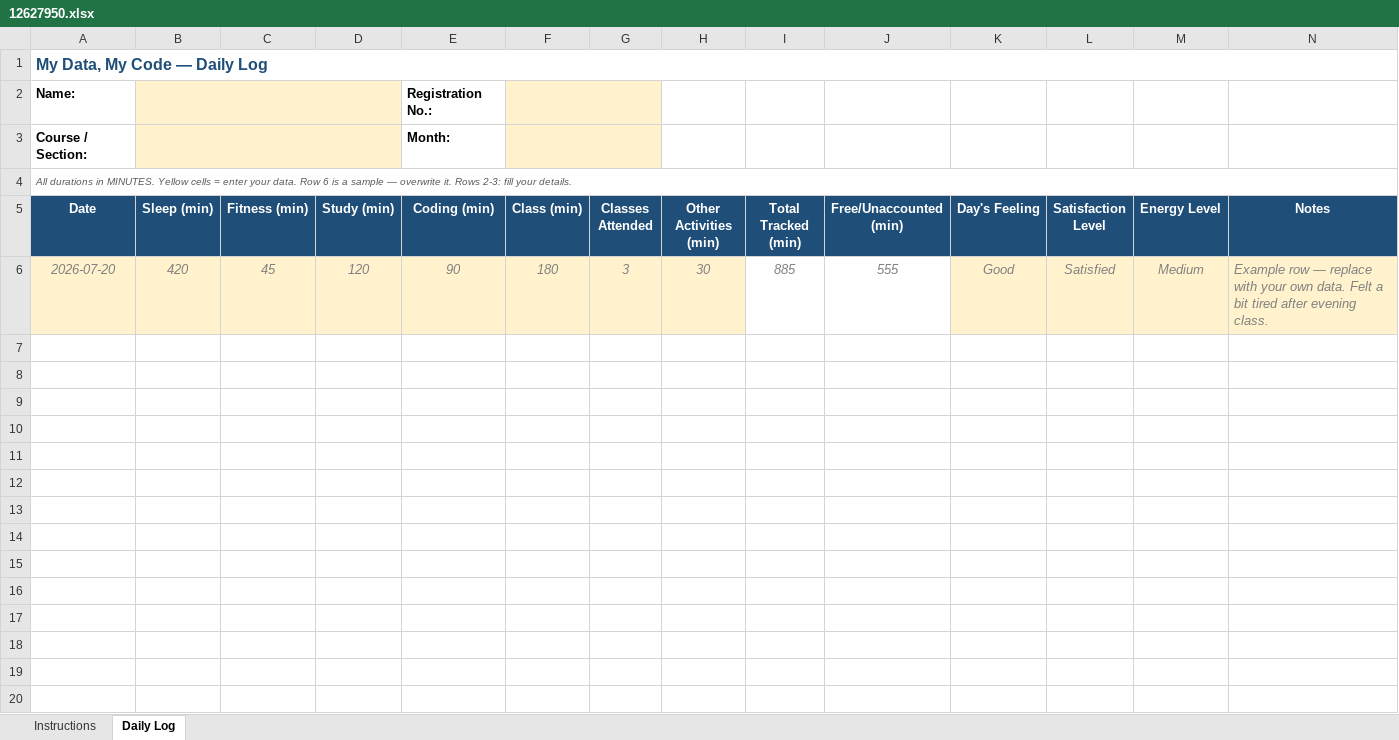
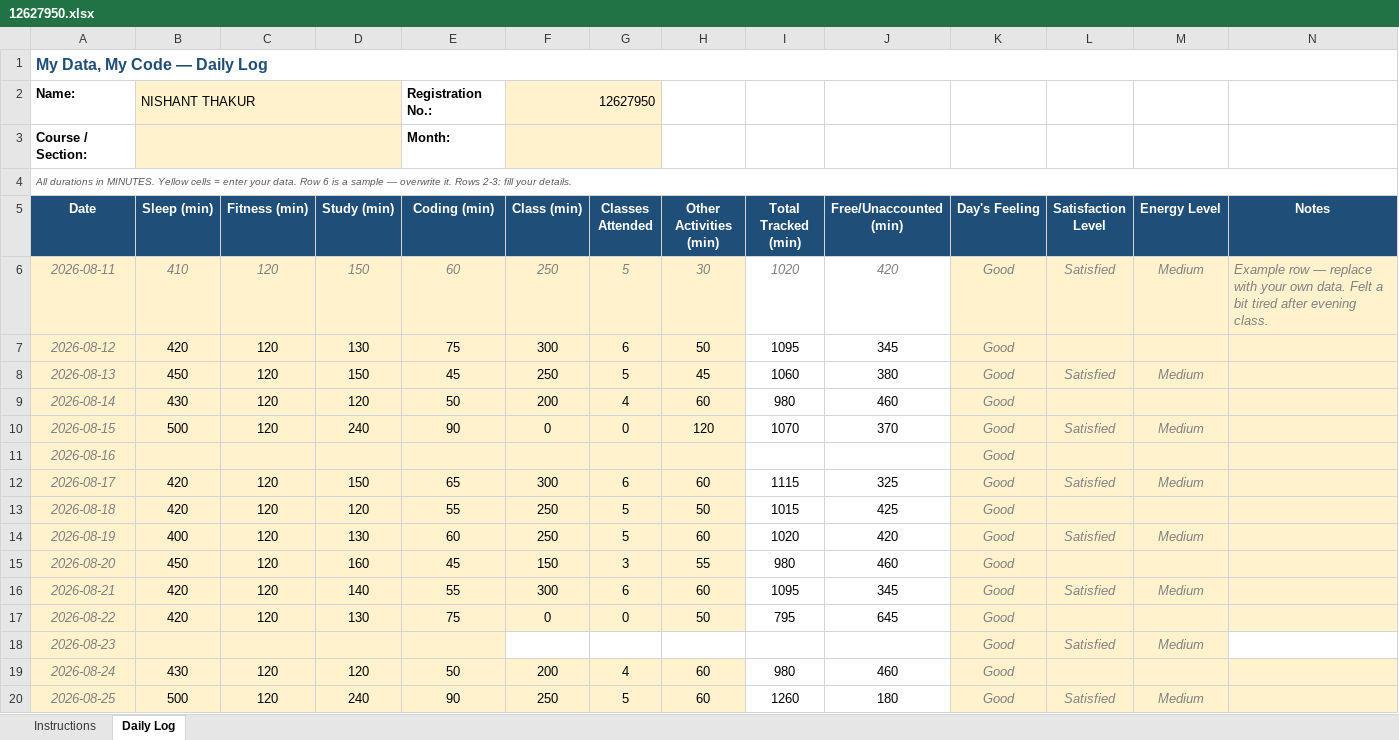
Before and after one commit to NishantThakur45/CAP776, an Excel workbook: 12627950.xlsx, sheet Daily Log, drawn as a sheet; only a part is shown; values as stored, in another font and other column widths than the file's, no borders; conditional formats not drawn; removed rows and columns are numbered as before the commit, all else as after; the diff covers the shown part only; the diff names each change by its address in the sheet, - before the commit and + after, or states it on an @@ line.

Commit message:
done

```diff
--- a/12627950.xlsx (sheet Daily Log)
+++ b/12627950.xlsx (sheet Daily Log)
-B2 (Sleep (min)): (empty)
+B2 (Sleep (min)): NISHANT THAKUR
-F2 (Class (min)): (empty)
+F2 (Class (min)): 12627950
-row 6: 2026-07-20 | 420 | 45 | 120 | 90 | 180 | 3 | 30 | 885 | 555 | Good | Satisfied | Medium | Example row — replace with your own data. Felt a bit tired after evening class.
+row 6: 2026-08-11 | 410 | 120 | 150 | 60 | 250 | 5 | 30 | 1020 | 420 | Good | Satisfied | Medium | Example row — replace with your own data. Felt a bit tired after evening class.
+row 7: 2026-08-12 | 420 | 120 | 130 | 75 | 300 | 6 | 50 | 1095 | 345 | Good
+row 8: 2026-08-13 | 450 | 120 | 150 | 45 | 250 | 5 | 45 | 1060 | 380 | Good | Satisfied | Medium
+row 9: 2026-08-14 | 430 | 120 | 120 | 50 | 200 | 4 | 60 | 980 | 460 | Good
+row 10: 2026-08-15 | 500 | 120 | 240 | 90 | 0 | 0 | 120 | 1070 | 370 | Good | Satisfied | Medium
+row 11: 2026-08-16 |  |  |  |  |  |  |  |  |  | Good
+row 12: 2026-08-17 | 420 | 120 | 150 | 65 | 300 | 6 | 60 | 1115 | 325 | Good | Satisfied | Medium
+row 13: 2026-08-18 | 420 | 120 | 120 | 55 | 250 | 5 | 50 | 1015 | 425 | Good
+row 14: 2026-08-19 | 400 | 120 | 130 | 60 | 250 | 5 | 60 | 1020 | 420 | Good | Satisfied | Medium
+row 15: 2026-08-20 | 450 | 120 | 160 | 45 | 150 | 3 | 55 | 980 | 460 | Good
+row 16: 2026-08-21 | 420 | 120 | 140 | 55 | 300 | 6 | 60 | 1095 | 345 | Good | Satisfied | Medium
+row 17: 2026-08-22 | 420 | 120 | 130 | 75 | 0 | 0 | 50 | 795 | 645 | Good
+row 18: 2026-08-23 |  |  |  |  |  |  |  |  |  | Good | Satisfied | Medium
+row 19: 2026-08-24 | 430 | 120 | 120 | 50 | 200 | 4 | 60 | 980 | 460 | Good
+row 20: 2026-08-25 | 500 | 120 | 240 | 90 | 250 | 5 | 60 | 1260 | 180 | Good | Satisfied | Medium
```
Also changed, not shown: 27 added rows elsewhere in this sheet.
